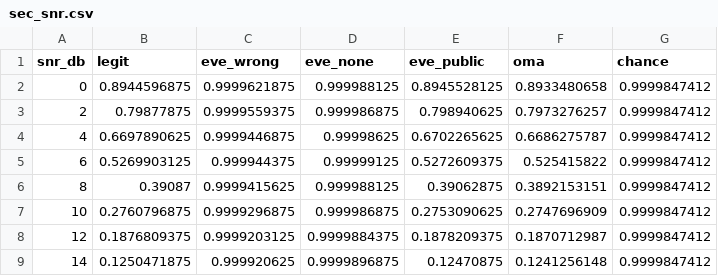
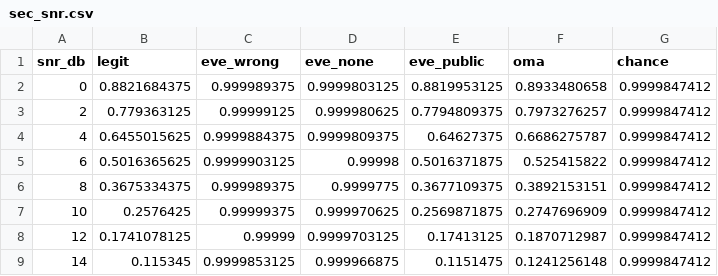
Before and after one commit to KiHoLee/TOIFAS, a CSV file: data/sec_snr.csv, drawn as a sheet; only a part is shown; the diff covers the shown part only.

```diff
--- a/data/sec_snr.csv
+++ b/data/sec_snr.csv
@@ -1,9 +1,9 @@
 snr_db,legit,eve_wrong,eve_none,eve_public,oma,chance
-0,0.8944596875,0.9999621875,0.999988125,0.8945528125,0.8933480658,0.9999847412
-2,0.79877875,0.9999559375,0.999986875,0.798940625,0.7973276257,0.9999847412
-4,0.6697890625,0.9999446875,0.99998625,0.6702265625,0.6686275787,0.9999847412
-6,0.5269903125,0.999944375,0.99999125,0.5272609375,0.525415822,0.9999847412
-8,0.39087,0.9999415625,0.999988125,0.39062875,0.3892153151,0.9999847412
-10,0.2760796875,0.9999296875,0.999986875,0.2753090625,0.2747696909,0.9999847412
-12,0.1876809375,0.9999203125,0.9999884375,0.1878209375,0.1870712987,0.9999847412
-14,0.1250471875,0.999920625,0.9999896875,0.12470875,0.1241256148,0.9999847412
+0,0.8821684375,0.999989375,0.9999803125,0.8819953125,0.8933480658,0.9999847412
+2,0.779363125,0.99999125,0.999980625,0.7794809375,0.7973276257,0.9999847412
+4,0.6455015625,0.9999884375,0.9999809375,0.64627375,0.6686275787,0.9999847412
+6,0.5016365625,0.9999903125,0.99998,0.5016371875,0.525415822,0.9999847412
+8,0.3675334375,0.999989375,0.9999775,0.3677109375,0.3892153151,0.9999847412
+10,0.2576425,0.99999375,0.999970625,0.2569871875,0.2747696909,0.9999847412
+12,0.1741078125,0.99999,0.9999703125,0.17413125,0.1870712987,0.9999847412
+14,0.115345,0.9999853125,0.999966875,0.1151475,0.1241256148,0.9999847412
```
Also changed, not shown: 12 edited cells elsewhere in this file, data/kpa.csv, data/pkpa.csv, 24 other files.
